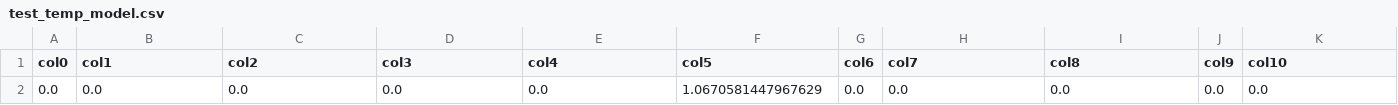
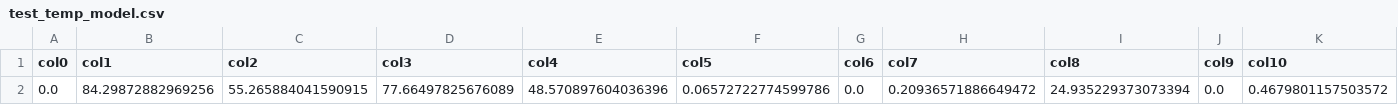
Before and after one commit to hwiberg/OptiCL, a CSV file: notebooks/Model_Verification/results/linear/test_temp_model.csv, drawn as a sheet; only a part is shown; removed rows and columns are numbered as before the commit, all else as after; rows hold the shown columns only; the diff names each change by its address in the sheet, - before the commit and + after, or states it on an @@ line.

```diff
--- a/notebooks/Model_Verification/results/linear/test_temp_model.csv
+++ b/notebooks/Model_Verification/results/linear/test_temp_model.csv
-row 2: 0.0 | 0.0 | 0.0 | 0.0 | 0.0 | 1.0670581447967629 | 0.0 | 0.0 | 0.0 | 0.0 | 0.0
+row 2: 0.0 | 84.29872882969256 | 55.265884041590915 | 77.66497825676089 | 48.570897604036396 | 0.06572722774599786 | 0.0 | 0.20936571886649472 | 24.935229373073394 | 0.0 | 0.4679801157503572
```
Also changed, not shown: notebooks/Model_Verification/results/cart/test_temp_performance.csv, notebooks/Model_Verification/results/gbm/test_temp_model.csv, 33 other files.
